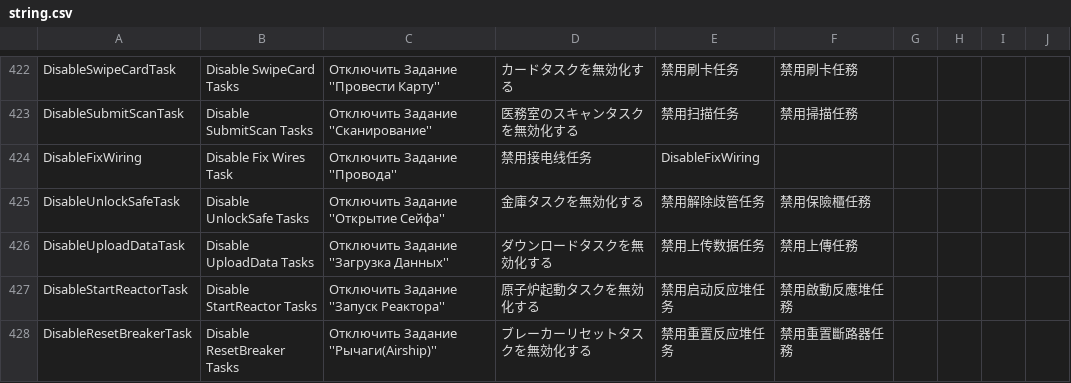
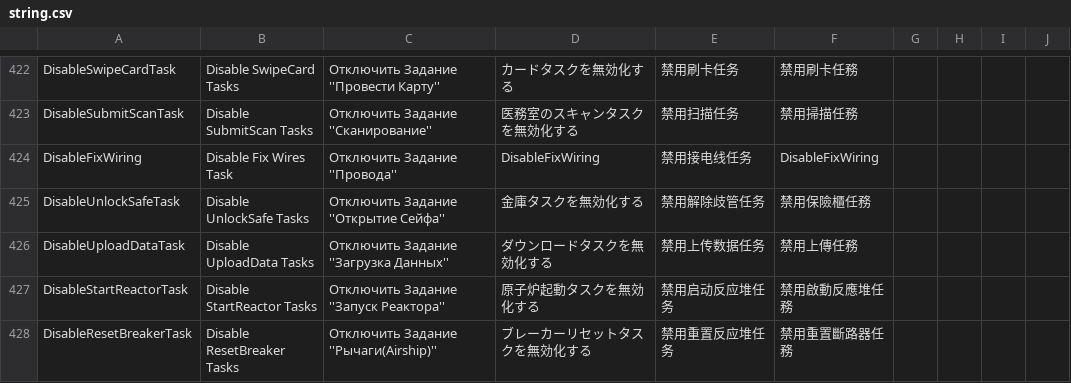
Before and after one commit to discus-sions/TownOfHost-TheOtherRoles, a CSV file: Resources/string.csv, drawn as a sheet; only a part is shown, gaps mark what is left out.

Commit message:
Fix (3)

```diff
--- a/Resources/string.csv
+++ b/Resources/string.csv
@@ -424,3 +424,3 @@ DisableSwipeCardTask,Disable SwipeCard Tasks,Отключить Задание '
 DisableSubmitScanTask,Disable SubmitScan Tasks,Отключить Задание ''Сканирование'',医務室のスキャンタスクを無効化する,禁用扫描任务,禁用掃描任務
-DisableFixWiring,Disable Fix Wires Task,Отключить Задание ''Провода'',禁用接电线任务,DisableFixWiring
+DisableFixWiring,Disable Fix Wires Task,Отключить Задание ''Провода'',DisableFixWiring,禁用接电线任务,DisableFixWiring
 DisableUnlockSafeTask,Disable UnlockSafe Tasks,Отключить Задание ''Открытие Сейфа'',金庫タスクを無効化する,禁用解除歧管任务,禁用保險櫃任務
```
